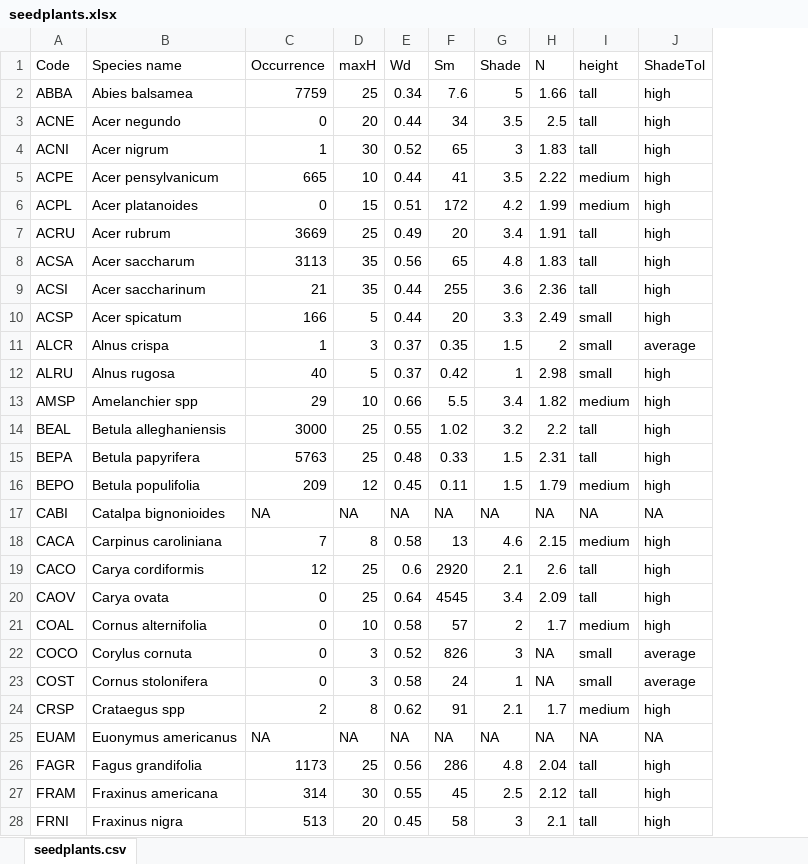
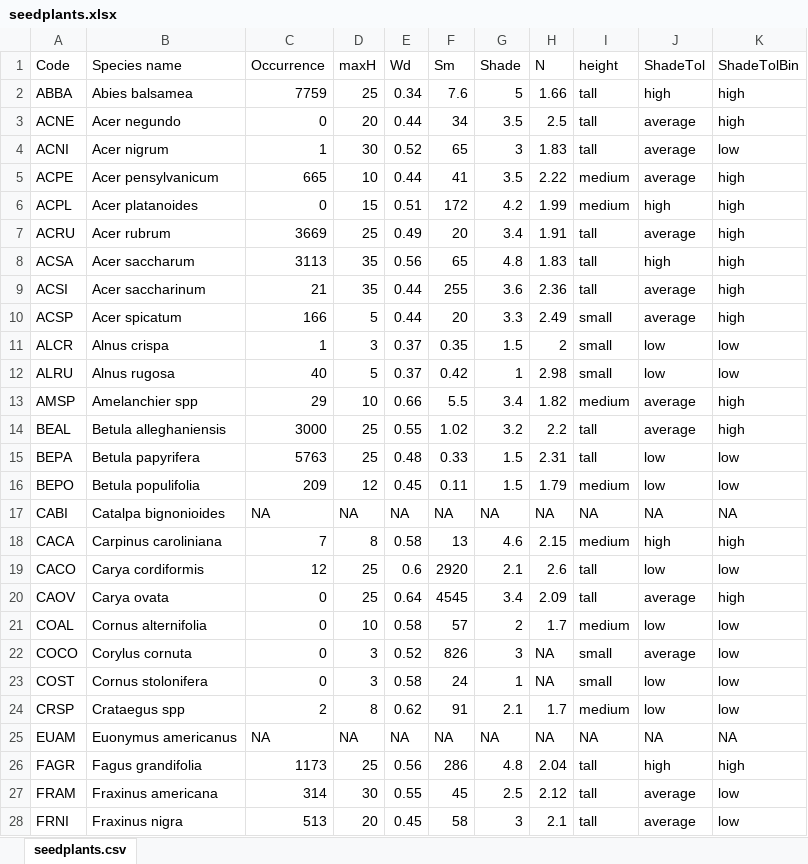
Before and after one commit to simjoly/CourseComparativeMethods, an Excel workbook: lecture5/data/seedplants.xlsx, sheet seedplants.csv, drawn as a sheet; only a part is shown; values as stored, in another font and other column widths than the file's, no borders; the diff covers the shown part only; the diff names each change by its address in the sheet, - before the commit and + after, or states it on an @@ line.

```diff
--- a/lecture5/data/seedplants.xlsx (sheet seedplants.csv)
+++ b/lecture5/data/seedplants.xlsx (sheet seedplants.csv)
+column K (ShadeTolBin), rows 2-28: high | high | low | high | high | high | high | high | high | low | low | high | high | low | low | NA | high | low | high | low | low | low | low | NA | high | low | low
-J3:J5 (ShadeTol): high
+J3:J5 (ShadeTol): average
-J7 (ShadeTol): high
+J7 (ShadeTol): average
-J9:J10 (ShadeTol): high
+J9:J10 (ShadeTol): average
-J11 (ShadeTol): average
+J11 (ShadeTol): low
-J12 (ShadeTol): high
+J12 (ShadeTol): low
-J13:J14 (ShadeTol): high
+J13:J14 (ShadeTol): average
-J15:J16 (ShadeTol): high
+J15:J16 (ShadeTol): low
-J19 (ShadeTol): high
+J19 (ShadeTol): low
-J20 (ShadeTol): high
+J20 (ShadeTol): average
-J21 (ShadeTol): high
+J21 (ShadeTol): low
-J23 (ShadeTol): average
+J23 (ShadeTol): low
-J24 (ShadeTol): high
+J24 (ShadeTol): low
-J27:J28 (ShadeTol): high
+J27:J28 (ShadeTol): average
```
Also changed, not shown: 29 edited cells elsewhere in this sheet, formulas that keep their value, 4 other files.
